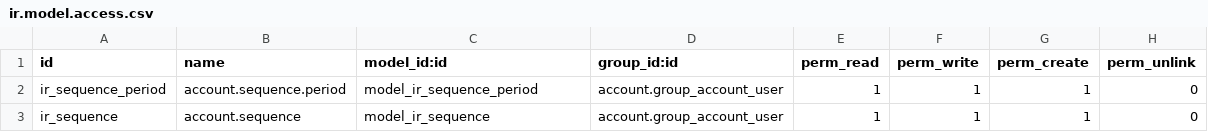
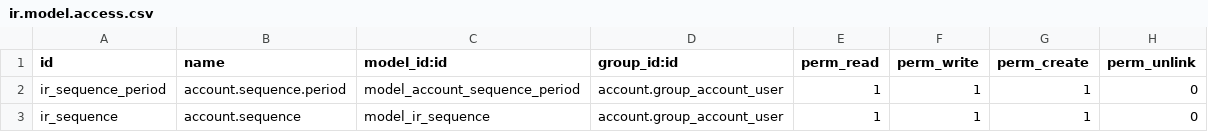
Before and after one commit to camptocamp/c2c-rd-addons, a CSV file: c2c_sequence_fy/security/ir.model.access.csv, drawn as a sheet.

Commit message:
[FIX] security missing

```diff
--- a/c2c_sequence_fy/security/ir.model.access.csv
+++ b/c2c_sequence_fy/security/ir.model.access.csv
@@ -1,3 +1,3 @@
 "id","name","model_id:id","group_id:id","perm_read","perm_write","perm_create","perm_unlink"
-"ir_sequence_period","account.sequence.period","model_ir_sequence_period","account.group_account_user",1,1,1,0
+"ir_sequence_period","account.sequence.period","model_account_sequence_period","account.group_account_user",1,1,1,0
 "ir_sequence","account.sequence","model_ir_sequence","account.group_account_user",1,1,1,0
```
Also changed, not shown: 1 other file.
